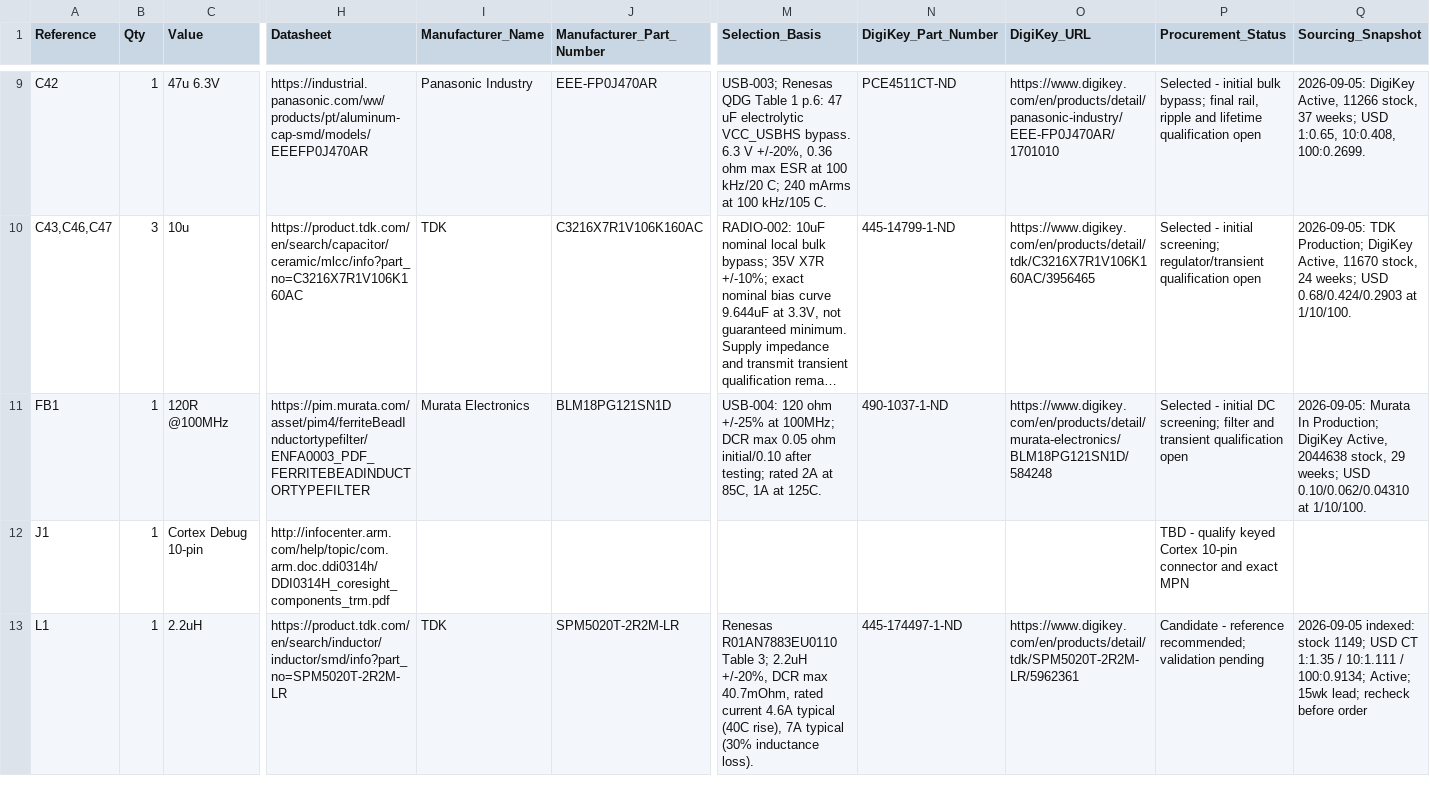
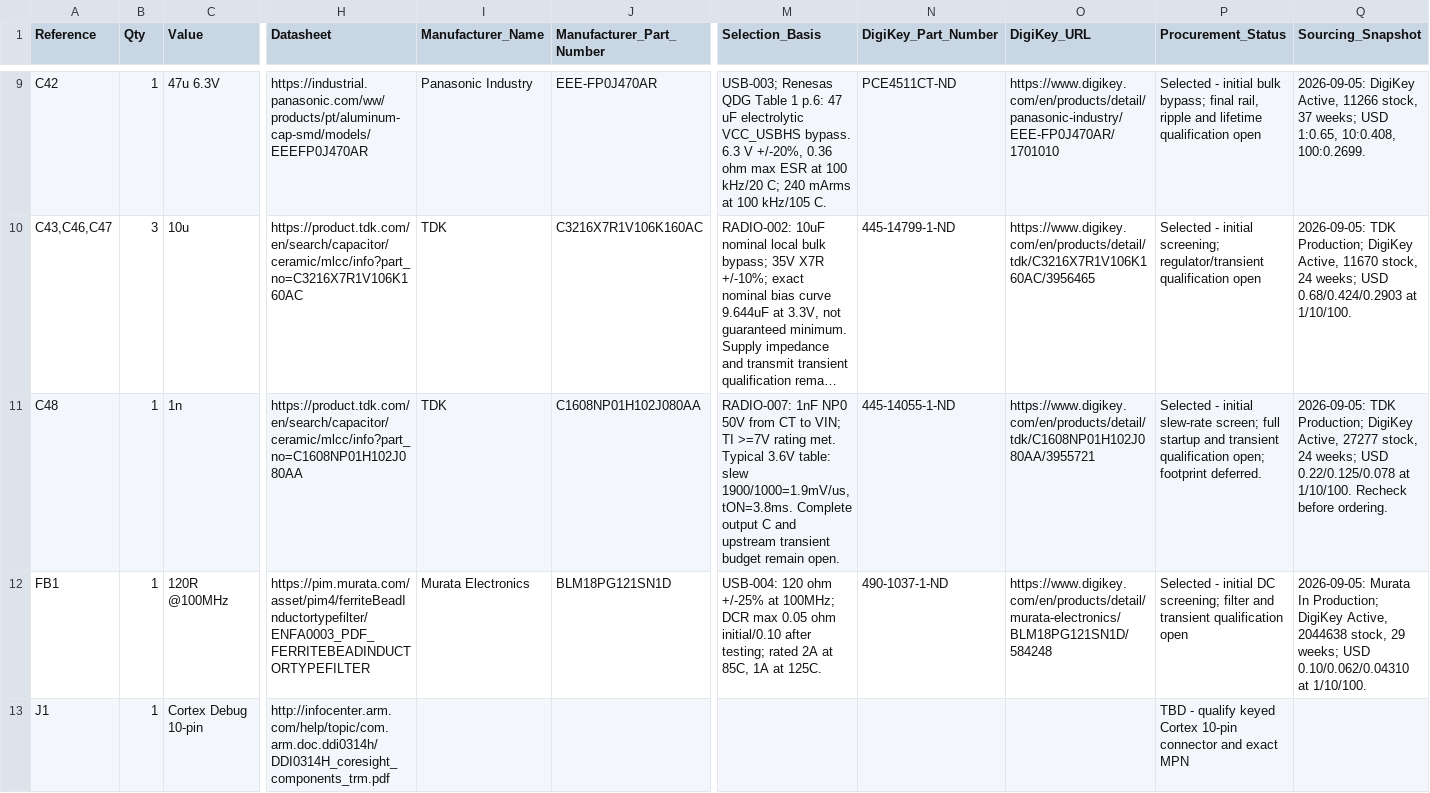
Before and after one commit to bsikar/ra8-firmware, a CSV file: ra8p1_kicad/exports/ereader_rev1_bom.csv, drawn as a sheet; only a part is shown, gaps mark what is left out; the shorter side is filled out with more unchanged rows; long unchanged cells end in …; rows hold the shown columns only; the diff names each change by its address in the sheet, - before the commit and + after, or states it on an @@ line.

Commit message:
Add radio slew-rate capacitor and linked timing calculations

```diff
--- a/ra8p1_kicad/exports/ereader_rev1_bom.csv
+++ b/ra8p1_kicad/exports/ereader_rev1_bom.csv
+row 11: C48 | 1 | 1n | https://product.tdk.com/en/search/capacitor/ceramic/mlcc/info?part_no=C1608NP01H102J080AA | TDK | C1608NP01H102J080AA | RADIO-007: 1nF NP0 50V from CT to VIN; TI >=7V rating met. Typical 3.6V table: slew 1900/1000=1.9mV/us, tON=3.8ms. Complete output C and upstream transient budget remain open. | 445-14055-1-ND | https://www.digikey.com/en/products/detail/tdk/C1608NP01H102J080AA/3955721 | Selected - initial slew-rate screen; full startup and transient qualification open; footprint deferred. | 2026-09-05: TDK Production; DigiKey Active, 27277 stock, 24 weeks; USD 0.22/0.125/0.078 at 1/10/100. Recheck before ordering.
```
Also changed, not shown: 4 other files.
